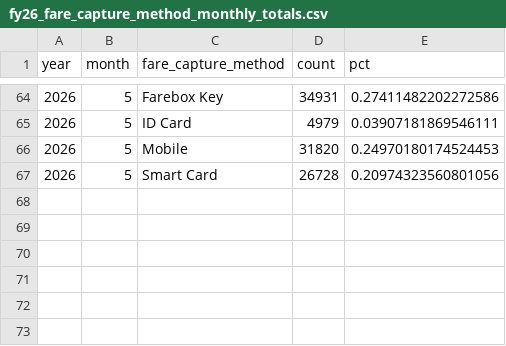
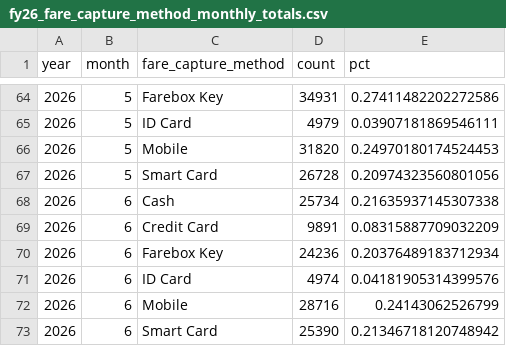
Before and after one commit to GreenMountainTransit/opendata, a CSV file: data/fares/fy26_fare_capture_method_monthly_totals.csv, drawn as a sheet; only a part is shown, gaps mark what is left out; the diff names each change by its address in the sheet, - before the commit and + after, or states it on an @@ line.

```diff
--- a/data/fares/fy26_fare_capture_method_monthly_totals.csv
+++ b/data/fares/fy26_fare_capture_method_monthly_totals.csv
+row 68: 2026 | 6 | Cash | 25734 | 0.21635937145307338
+row 69: 2026 | 6 | Credit Card | 9891 | 0.08315887709032209
+row 70: 2026 | 6 | Farebox Key | 24236 | 0.20376489183712934
+row 71: 2026 | 6 | ID Card | 4974 | 0.04181905314399576
+row 72: 2026 | 6 | Mobile | 28716 | 0.24143062526799
+row 73: 2026 | 6 | Smart Card | 25390 | 0.21346718120748942
```
Also changed, not shown: data/fares/fy26_fare_group_monthly_totals_by_route.csv, data/ridership/fy26_urban_ridership.csv, 16 other files.
